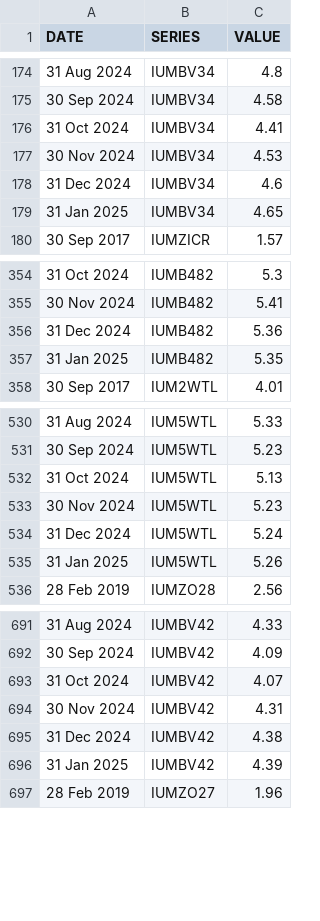
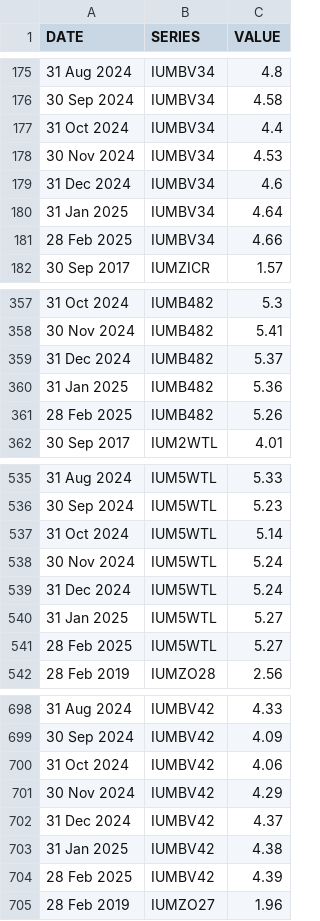
Before and after one commit to ONSdigital/bank-of-england-flat-data, a CSV file: boe.csv, drawn as a sheet; only a part is shown, gaps mark what is left out; the diff covers the shown part only.

```diff
--- a/boe.csv
+++ b/boe.csv
@@ -175,6 +176,7 @@ DATE,SERIES,VALUE
 30 Sep 2024,IUMBV34,4.58
-31 Oct 2024,IUMBV34,4.41
+31 Oct 2024,IUMBV34,4.4
 30 Nov 2024,IUMBV34,4.53
 31 Dec 2024,IUMBV34,4.6
-31 Jan 2025,IUMBV34,4.65
+31 Jan 2025,IUMBV34,4.64
+28 Feb 2025,IUMBV34,4.66
 30 Sep 2017,IUMZICR,1.57
@@ -355,4 +358,5 @@ DATE,SERIES,VALUE
 30 Nov 2024,IUMB482,5.41
-31 Dec 2024,IUMB482,5.36
-31 Jan 2025,IUMB482,5.35
+31 Dec 2024,IUMB482,5.37
+31 Jan 2025,IUMB482,5.36
+28 Feb 2025,IUMB482,5.26
 30 Sep 2017,IUM2WTL,4.01
@@ -531,6 +536,7 @@ DATE,SERIES,VALUE
 30 Sep 2024,IUM5WTL,5.23
-31 Oct 2024,IUM5WTL,5.13
-30 Nov 2024,IUM5WTL,5.23
+31 Oct 2024,IUM5WTL,5.14
+30 Nov 2024,IUM5WTL,5.24
 31 Dec 2024,IUM5WTL,5.24
-31 Jan 2025,IUM5WTL,5.26
+31 Jan 2025,IUM5WTL,5.27
+28 Feb 2025,IUM5WTL,5.27
 28 Feb 2019,IUMZO28,2.56
@@ -692,6 +699,7 @@ DATE,SERIES,VALUE
 30 Sep 2024,IUMBV42,4.09
-31 Oct 2024,IUMBV42,4.07
-30 Nov 2024,IUMBV42,4.31
-31 Dec 2024,IUMBV42,4.38
-31 Jan 2025,IUMBV42,4.39
+31 Oct 2024,IUMBV42,4.06
+30 Nov 2024,IUMBV42,4.29
+31 Dec 2024,IUMBV42,4.37
+31 Jan 2025,IUMBV42,4.38
+28 Feb 2025,IUMBV42,4.39
 28 Feb 2019,IUMZO27,1.96
```
Also changed, not shown: 5 added rows and 6 edited cells elsewhere in this file, 1 other file.
